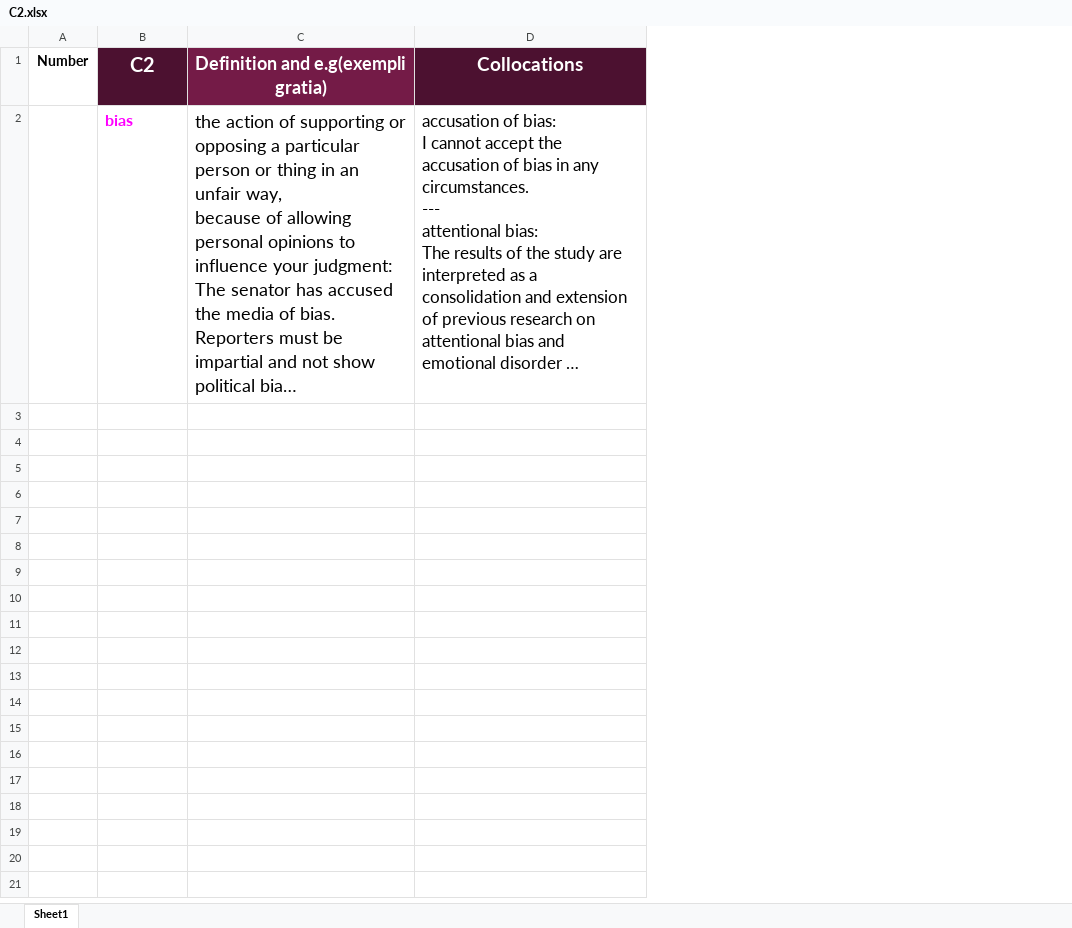
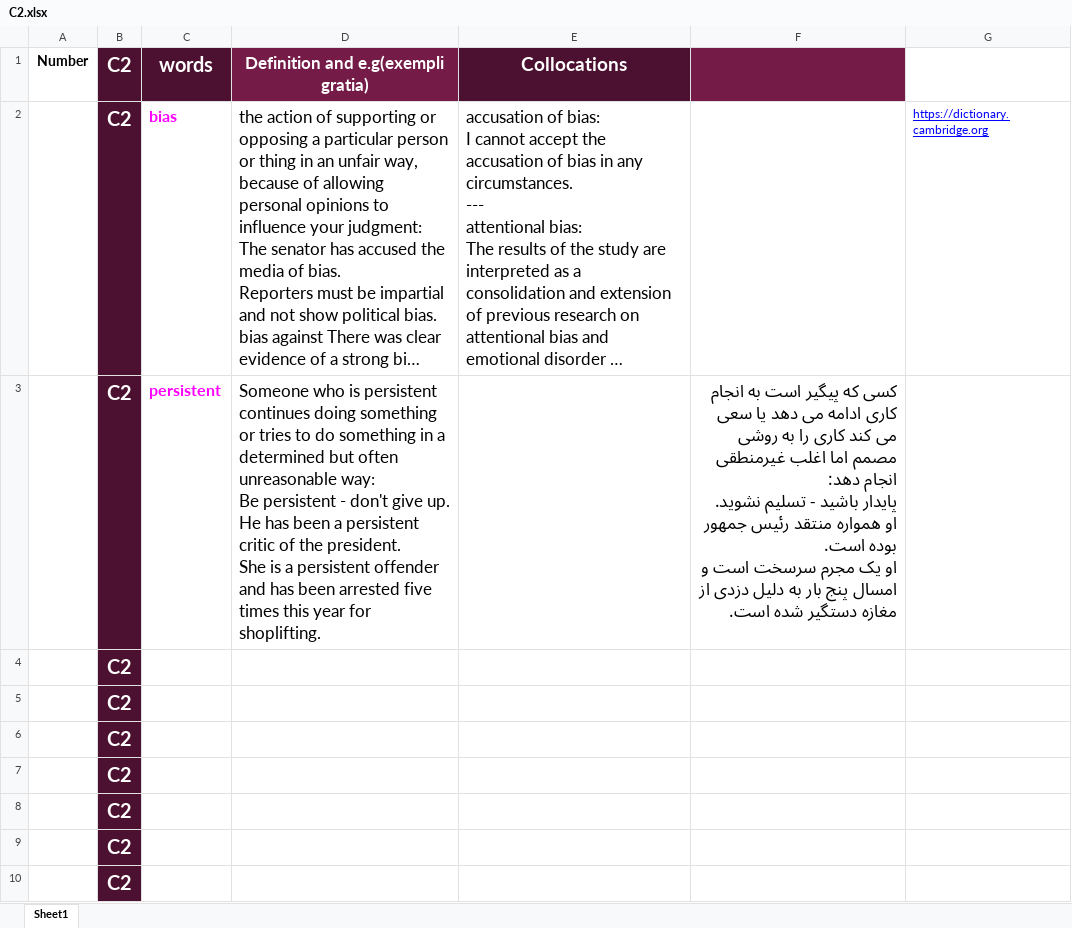
Before and after one commit to sinalalebakhsh/English, an Excel workbook: Excell/C2.xlsx, sheet Sheet1, drawn as a sheet; only a part is shown; long unchanged cells end in …; values as stored, in another font and other column widths than the file's, no borders; charts and pictures not drawn; addresses are those after the commit; ↵ is a line break in a cell; the diff covers the shown part only; the diff names each change by its address in the sheet, - before the commit and + after, or states it on an @@ line.

```diff
--- a/Excell/C2.xlsx (sheet Sheet1)
+++ b/Excell/C2.xlsx (sheet Sheet1)
+column B, rows 1-2: C2 | C2
+column F, empty
+column G, row 2: https://dictionary.cambridge.org
-C1: C2
+C1: words
@@ D1:D2 text size: smaller @@
+row 3:  | C2 | persistent | Someone who is persistent continues doing something or tries to do something in a determined but often unreasonable way: ↵ Be persistent - don't give up. ↵ He has been a persistent critic of the president. ↵ She is a persistent offender and has been arrested five times this year for shoplifting. |  | کسی که پیگیر است به انجام کاری ادامه می دهد یا سعی می کند کاری را به روشی مصمم اما اغلب غیرمنطقی انجام دهد: ↵ پایدار باشید - تسلیم نشوید. ↵ او همواره منتقد رئیس جمهور بوده است. ↵ او یک مجرم سرسخت است و امسال پنج بار به دلیل دزدی از مغازه دستگیر شده است.
+row 4:  | C2
+row 5:  | C2
+row 6:  | C2
+row 7:  | C2
+row 8:  | C2
+row 9:  | C2
+row 10:  | C2
```
Also changed, not shown: 990 added rows elsewhere in this sheet, Excell/A0.xlsx, Excell/A1.xlsx, 5 other files.
